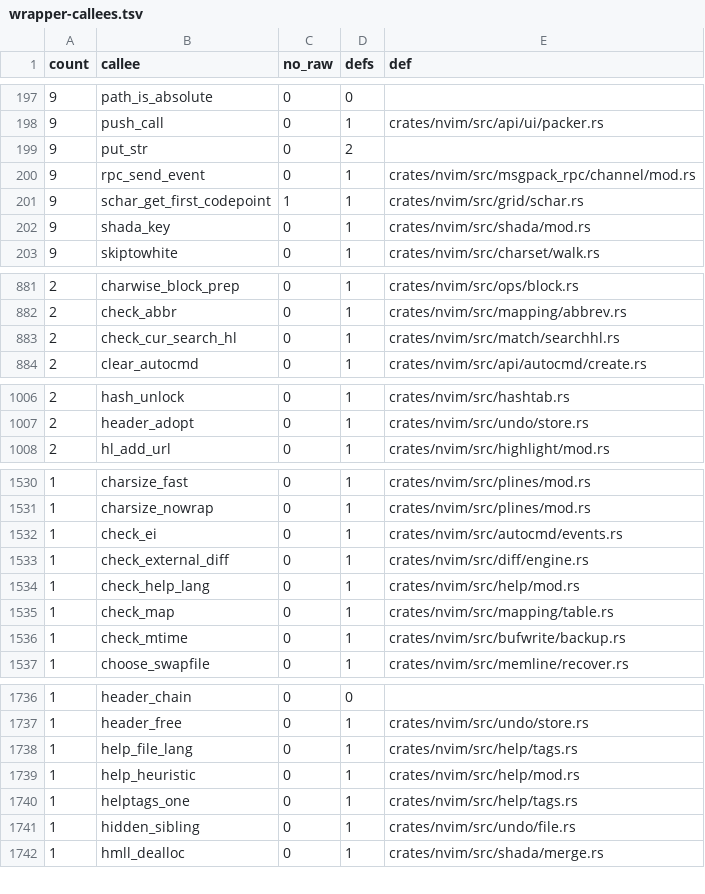
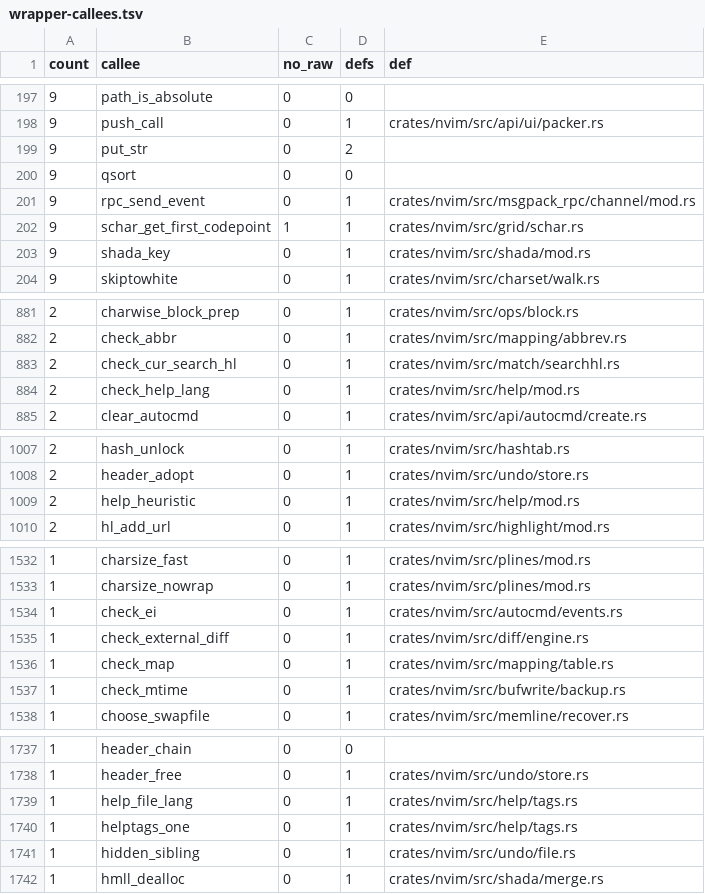
Before and after one commit to PsychoLlama/nvim.rs, a TSV file: metrics/wrapper-callees.tsv, drawn as a sheet; only a part is shown, gaps mark what is left out; the diff covers the shown part only.

```diff
--- a/metrics/wrapper-callees.tsv
+++ b/metrics/wrapper-callees.tsv
@@ -199,2 +199,3 @@ count	callee	no_raw	defs	def
 9	put_str	0	2	
+9	qsort	0	0	
 9	rpc_send_event	0	1	crates/nvim/src/msgpack_rpc/channel/mod.rs
@@ -883,2 +883,3 @@ count	callee	no_raw	defs	def
 2	check_cur_search_hl	0	1	crates/nvim/src/match/searchhl.rs
+2	check_help_lang	0	1	crates/nvim/src/help/mod.rs
 2	clear_autocmd	0	1	crates/nvim/src/api/autocmd/create.rs
@@ -1007,2 +1008,3 @@ count	callee	no_raw	defs	def
 2	header_adopt	0	1	crates/nvim/src/undo/store.rs
+2	help_heuristic	0	1	crates/nvim/src/help/mod.rs
 2	hl_add_url	0	1	crates/nvim/src/highlight/mod.rs
@@ -1533,3 +1535,2 @@ count	callee	no_raw	defs	def
 1	check_external_diff	0	1	crates/nvim/src/diff/engine.rs
-1	check_help_lang	0	1	crates/nvim/src/help/mod.rs
 1	check_map	0	1	crates/nvim/src/mapping/table.rs
@@ -1738,3 +1739,2 @@ count	callee	no_raw	defs	def
 1	help_file_lang	0	1	crates/nvim/src/help/tags.rs
-1	help_heuristic	0	1	crates/nvim/src/help/mod.rs
 1	helptags_one	0	1	crates/nvim/src/help/tags.rs
```
Also changed, not shown: 1 removed row and 1 edited cell elsewhere in this file, metrics/finish-list.tsv, 7 other files.
